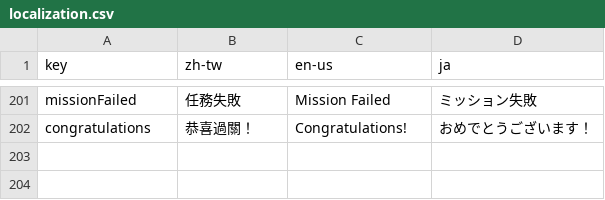
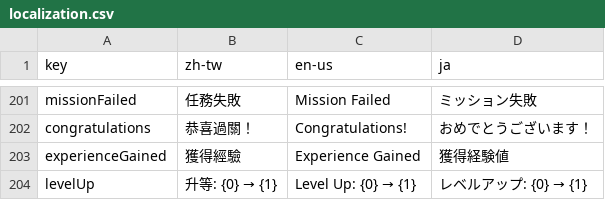
Before and after one commit to YuutaTsubasa/knightbase, a CSV file: static/assets/staticData/localization.csv, drawn as a sheet; only a part is shown, gaps mark what is left out.

```diff
--- a/static/assets/staticData/localization.csv
+++ b/static/assets/staticData/localization.csv
@@ -202 +202,3 @@ missionFailed,"任務失敗","Mission Failed","ミッション失敗"
 congratulations,"恭喜過關！","Congratulations!","おめでとうございます！"
+experienceGained,"獲得經驗","Experience Gained","獲得経験値"
+levelUp,"升等: {0} → {1}","Level Up: {0} → {1}","レベルアップ: {0} → {1}"
```
Also changed, not shown: 1 other file.
